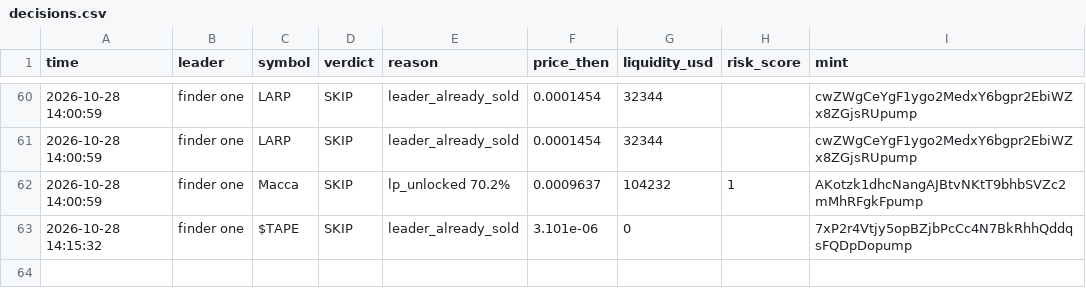
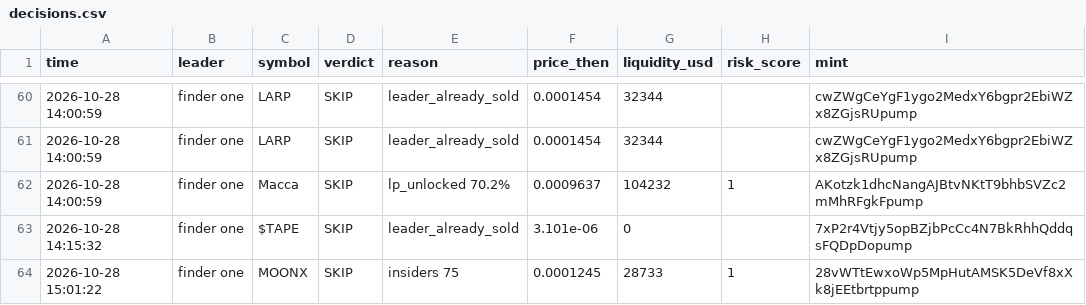
Before and after one commit to Just-in-ii/paper-desk, a CSV file: decisions.csv, drawn as a sheet; only a part is shown, gaps mark what is left out.

```diff
--- a/decisions.csv
+++ b/decisions.csv
@@ -63 +63,2 @@ time,leader,symbol,verdict,reason,price_then,liquidity_usd,risk_score,mint
 2026-10-28 14:15:32,finder one,$TAPE,SKIP,leader_already_sold,3.101e-06,0,,7xP2r4Vtjy5opBZjbPcCc4N7BkRhhQddqsFQDpDopump
+2026-10-28 15:01:22,finder one,MOONX,SKIP,insiders 75,0.0001245,28733,1,28vWTtEwxoWp5MpHutAMSK5DeVf8xXk8jEEtbrtppump
```
Also changed, not shown: 2 other files.
